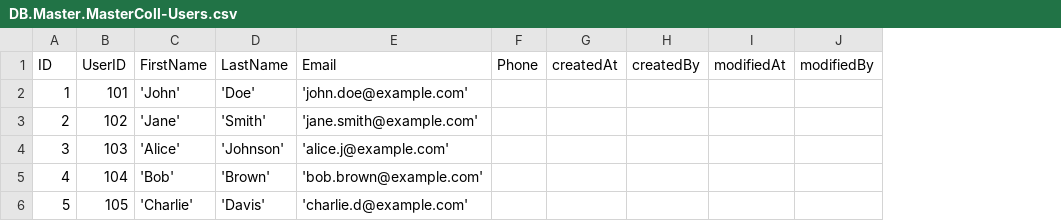
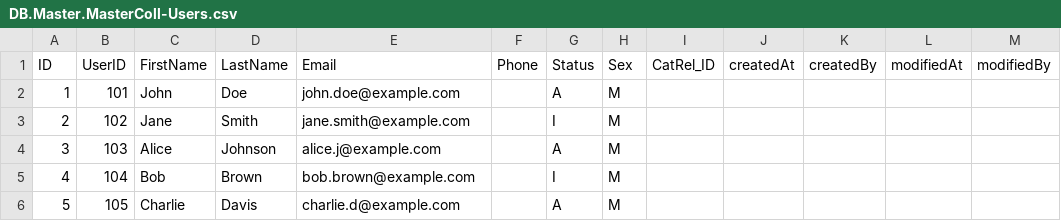
Before and after one commit to Sapuser07/BTP-Growth-Hub, a CSV file: db/data/DB.Master.MasterColl-Users.csv, drawn as a sheet; the diff names each change by its address in the sheet, - before the commit and + after, or states it on an @@ line.

```diff
--- a/db/data/DB.Master.MasterColl-Users.csv
+++ b/db/data/DB.Master.MasterColl-Users.csv
+column G (Status), rows 2-6: A | I | A | I | A
+column H (Sex), rows 2-6: all M
+column I (CatRel_ID), empty
-C2 (FirstName): 'John'
+C2 (FirstName): John
-D2 (LastName): 'Doe'
+D2 (LastName): Doe
-E2 (Email): 'john.doe@example.com'
+E2 (Email): john.doe@example.com
-C3 (FirstName): 'Jane'
+C3 (FirstName): Jane
-D3 (LastName): 'Smith'
+D3 (LastName): Smith
-E3 (Email): 'jane.smith@example.com'
+E3 (Email): jane.smith@example.com
-C4 (FirstName): 'Alice'
+C4 (FirstName): Alice
-D4 (LastName): 'Johnson'
+D4 (LastName): Johnson
-E4 (Email): 'alice.j@example.com'
+E4 (Email): alice.j@example.com
-C5 (FirstName): 'Bob'
+C5 (FirstName): Bob
-D5 (LastName): 'Brown'
+D5 (LastName): Brown
-E5 (Email): 'bob.brown@example.com'
+E5 (Email): bob.brown@example.com
-C6 (FirstName): 'Charlie'
+C6 (FirstName): Charlie
-D6 (LastName): 'Davis'
+D6 (LastName): Davis
-E6 (Email): 'charlie.d@example.com'
+E6 (Email): charlie.d@example.com
```
Also changed, not shown: 6 other files.
